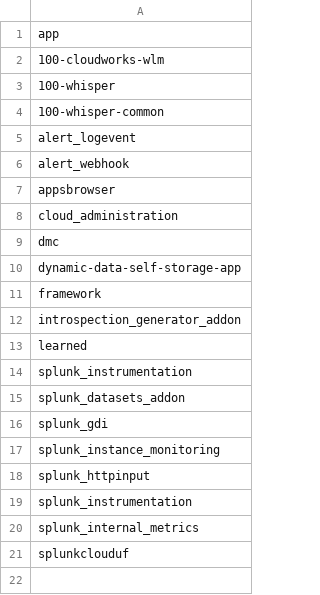
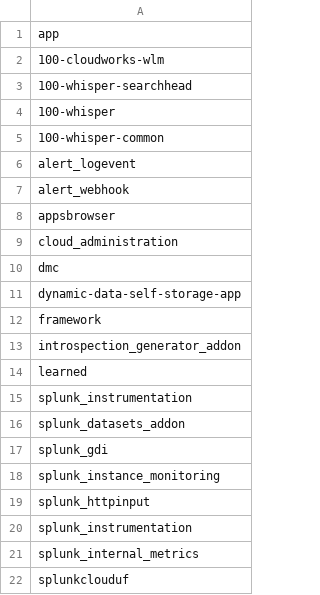
Before and after one commit to gjanders/SplunkVersionControlCloud, a CSV file: lookups/splunkversioncontrol_globalexclusionlist.csv, drawn as a sheet; the diff names each change by its address in the sheet, - before the commit and + after, or states it on an @@ line.

Commit message:
Updated the splunkversioncontrol_globalexclusionlist.csv lookup to exclude an additional cloud specific app

```diff
--- a/lookups/splunkversioncontrol_globalexclusionlist.csv
+++ b/lookups/splunkversioncontrol_globalexclusionlist.csv
+row 3: 100-whisper-searchhead
```
Also changed, not shown: 4 other files.
